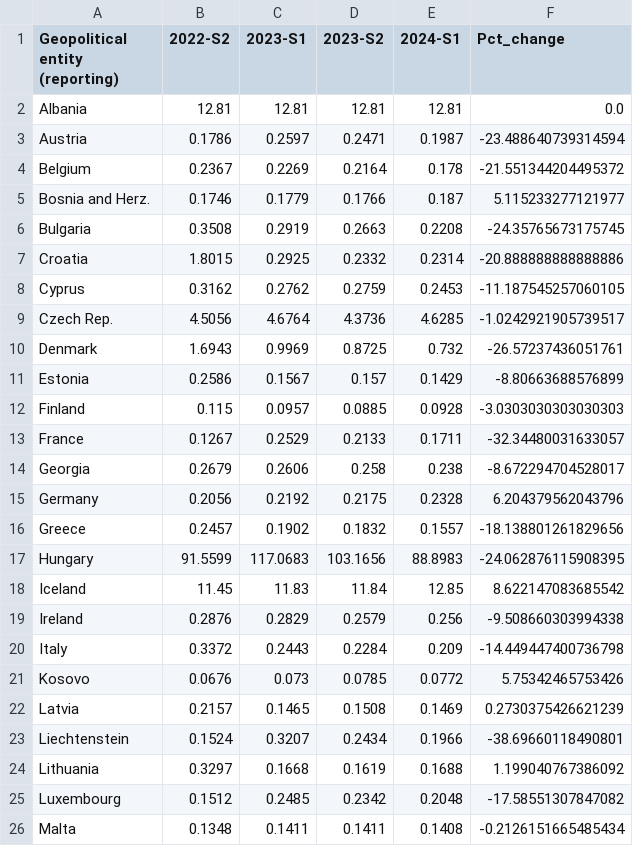
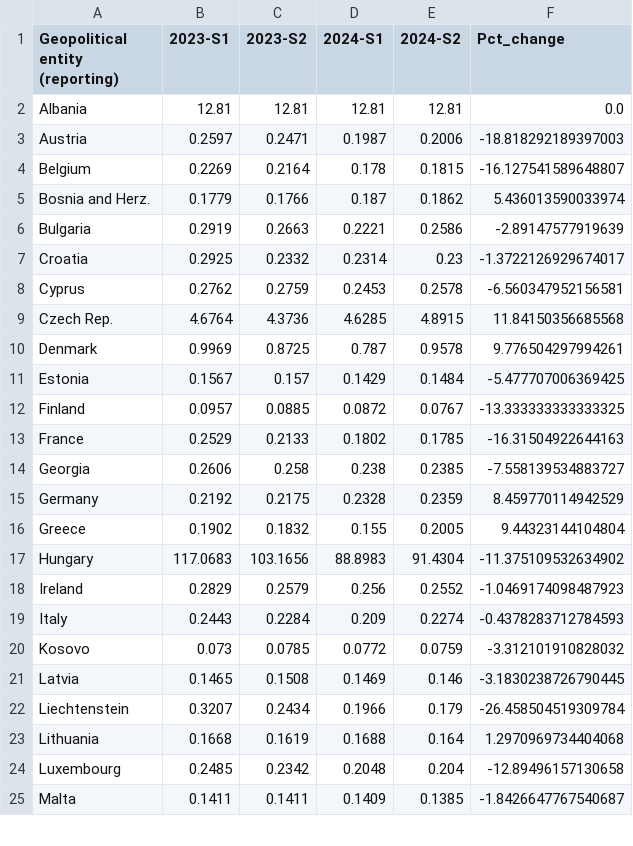
Before and after one commit to Qery-Data/Energy, a CSV file: data_Eurostat_Energy_Prices/Electricity_Prices_Non_Household_Consumers_Change_Europe.csv, drawn as a sheet; only a part is shown; removed rows and columns are numbered as before the commit, all else as after; the diff covers the shown part only; the diff names each change by its address in the sheet, - before the commit and + after, or states it on an @@ line.

```diff
--- a/data_Eurostat_Energy_Prices/Electricity_Prices_Non_Household_Consumers_Change_Europe.csv
+++ b/data_Eurostat_Energy_Prices/Electricity_Prices_Non_Household_Consumers_Change_Europe.csv
-column B (2022-S2), rows 2-17: 12.81 | 0.1786 | 0.2367 | 0.1746 | 0.3508 | 1.8015 | 0.3162 | 4.5056 | 1.6943 | 0.2586 | 0.115 | 0.1267 | 0.2679 | 0.2056 | 0.2457 | 91.5599; rows 19-26: 0.2876 | 0.3372 | 0.0676 | 0.2157 | 0.1524 | 0.3297 | 0.1512 | 0.1348
+column E (2024-S2), rows 2-25: 12.81 | 0.2006 | 0.1815 | 0.1862 | 0.2586 | 0.23 | 0.2578 | 4.8915 | 0.9578 | 0.1484 | 0.0767 | 0.1785 | 0.2385 | 0.2359 | 0.2005 | 91.4304 | 0.2552 | 0.2274 | 0.0759 | 0.146 | 0.179 | 0.164 | 0.204 | 0.1385
-F3 (Pct_change): -23.488640739314594
+F3 (Pct_change): -18.818292189397003
-F4 (Pct_change): -21.551344204495372
+F4 (Pct_change): -16.127541589648807
-F5 (Pct_change): 5.115233277121977
+F5 (Pct_change): 5.436013590033974
-D6 (2024-S1): 0.2208
+D6 (2024-S1): 0.2221
-F6 (Pct_change): -24.35765673175745
+F6 (Pct_change): -2.89147577919639
-F7 (Pct_change): -20.888888888888886
+F7 (Pct_change): -1.3722126929674017
-F8 (Pct_change): -11.187545257060105
+F8 (Pct_change): -6.560347952156581
-F9 (Pct_change): -1.0242921905739517
+F9 (Pct_change): 11.84150356685568
-D10 (2024-S1): 0.732
+D10 (2024-S1): 0.787
-F10 (Pct_change): -26.57237436051761
+F10 (Pct_change): 9.776504297994261
-F11 (Pct_change): -8.80663688576899
+F11 (Pct_change): -5.477707006369425
-D12 (2024-S1): 0.0928
+D12 (2024-S1): 0.0872
-F12 (Pct_change): -3.0303030303030303
+F12 (Pct_change): -13.333333333333325
-D13 (2024-S1): 0.1711
+D13 (2024-S1): 0.1802
-F13 (Pct_change): -32.34480031633057
+F13 (Pct_change): -16.31504922644163
-F14 (Pct_change): -8.672294704528017
+F14 (Pct_change): -7.558139534883727
-F15 (Pct_change): 6.204379562043796
+F15 (Pct_change): 8.459770114942529
-D16 (2024-S1): 0.1557
+D16 (2024-S1): 0.155
-F16 (Pct_change): -18.138801261829656
+F16 (Pct_change): 9.44323144104804
-F17 (Pct_change): -24.062876115908395
+F17 (Pct_change): -11.375109532634902
-row 18: Iceland | 11.45 | 11.83 | 11.84 | 12.85 | 8.622147083685542
-F18 (Pct_change): -9.508660303994338
+F18 (Pct_change): -1.0469174098487923
-F19 (Pct_change): -14.449447400736798
+F19 (Pct_change): -0.4378283712784593
-F20 (Pct_change): 5.75342465753426
+F20 (Pct_change): -3.312101910828032
-F21 (Pct_change): 0.2730375426621239
+F21 (Pct_change): -3.1830238726790445
-F22 (Pct_change): -38.69660118490801
+F22 (Pct_change): -26.458504519309784
-F23 (Pct_change): 1.199040767386092
+F23 (Pct_change): 1.2970969734404068
-F24 (Pct_change): -17.58551307847082
+F24 (Pct_change): -12.89496157130658
-D25 (2024-S1): 0.1408
+D25 (2024-S1): 0.1409
-F25 (Pct_change): -0.2126151665485434
+F25 (Pct_change): -1.8426647767540687
```
Also changed, not shown: 1 removed row and 14 edited cells elsewhere in this file, data_Eurostat_Energy_Prices/Electricity_Prices_Non_Household_Consumers_Composition_Europe.csv, data_Eurostat_Energy_Prices/Electricity_Prices_Non_Household_Consumers_Groups_Europe.csv, 4 other files.
